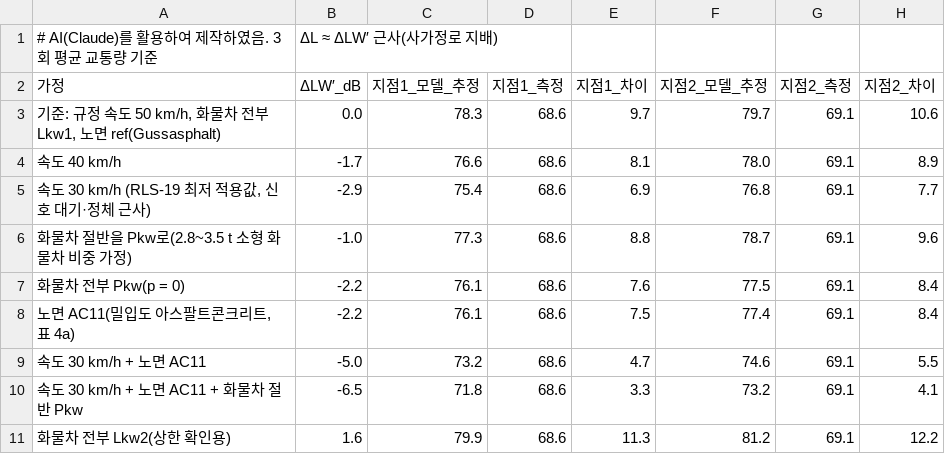
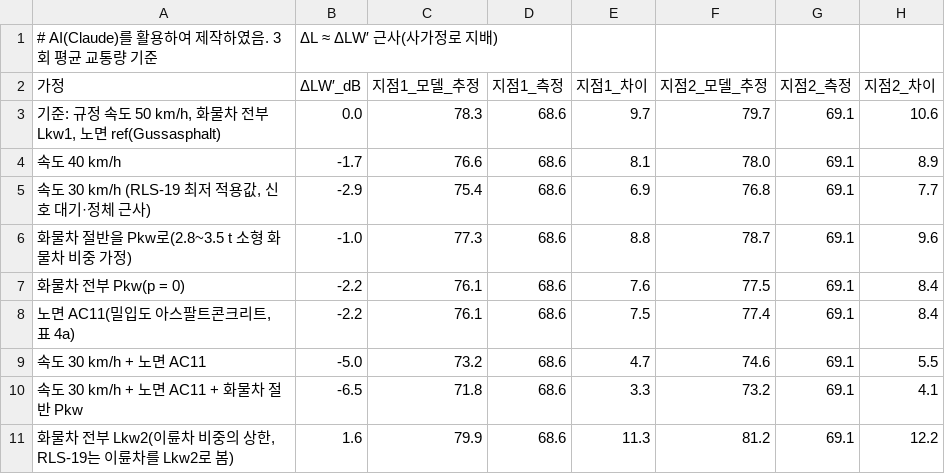
Before and after one commit to unhappysu/SORI, a CSV file: field_measurement/2026-10-22/results/모델_민감도.csv, drawn as a sheet.

```diff
--- a/field_measurement/2026-10-22/results/모델_민감도.csv
+++ b/field_measurement/2026-10-22/results/모델_민감도.csv
@@ -10,2 +10,2 @@
 속도 30 km/h + 노면 AC11 + 화물차 절반 Pkw,-6.5,71.8,68.6,3.3,73.2,69.1,4.1
-화물차 전부 Lkw2(상한 확인용),1.6,79.9,68.6,11.3,81.2,69.1,12.2
+"화물차 전부 Lkw2(이륜차 비중의 상한, RLS-19는 이륜차를 Lkw2로 봄)",1.6,79.9,68.6,11.3,81.2,69.1,12.2
```
Also changed, not shown: field_measurement/2026-10-22/model/AVG/traffic.csv, field_measurement/2026-10-22/model/AVGs/traffic.csv, 9 other files.
